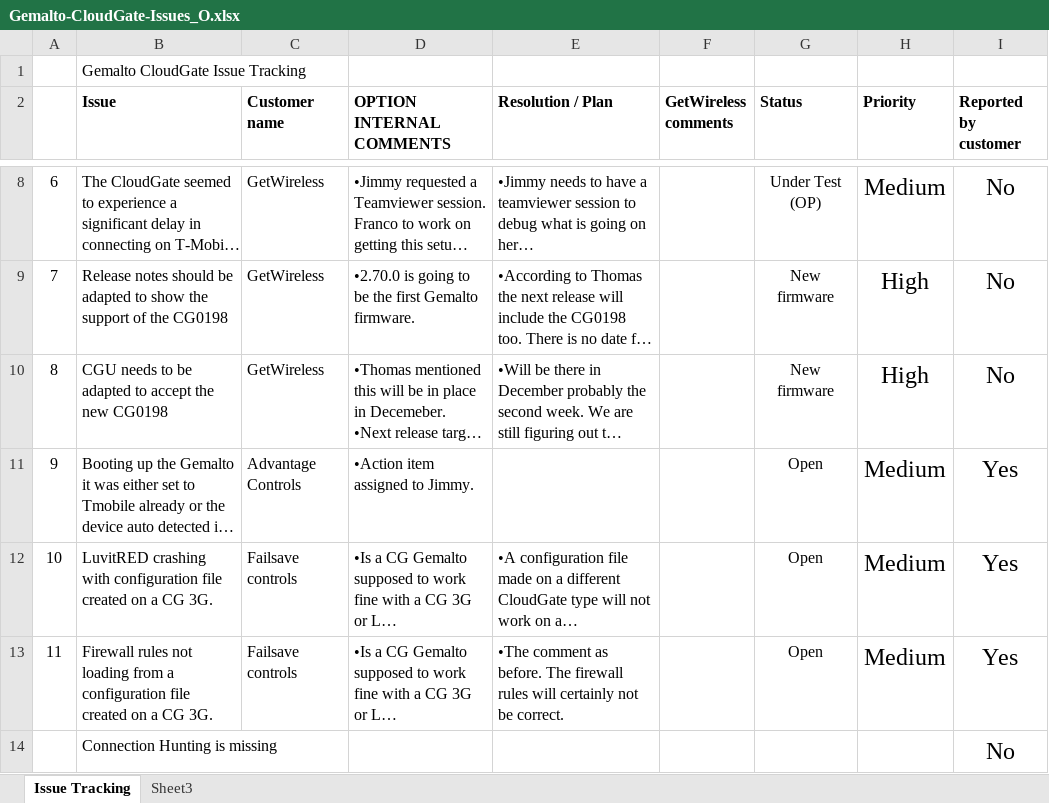
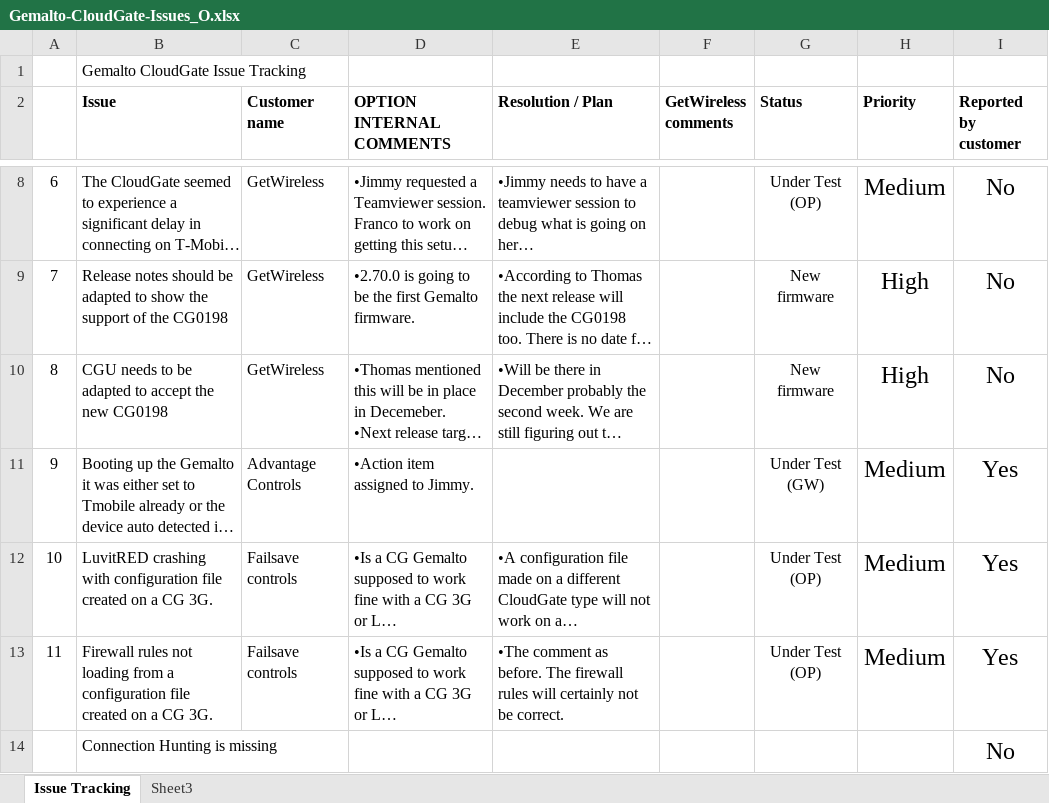
Before and after one commit to farboledad/CG_Gem_Tracking, an Excel workbook: Gemalto-CloudGate-Issues_O.xlsx, sheet Issue Tracking, drawn as a sheet; only a part is shown, gaps mark what is left out; long unchanged cells end in …; values as stored, in another font and other column widths than the file's, no borders; conditional formats not drawn; the diff names each change by its address in the sheet, - before the commit and + after, or states it on an @@ line.

Commit message:
2016-12-14 Updates after call with GetWireless.
2016-12-14 Updates after call with GetWireless.

```diff
--- a/Gemalto-CloudGate-Issues_O.xlsx (sheet Issue Tracking)
+++ b/Gemalto-CloudGate-Issues_O.xlsx (sheet Issue Tracking)
-G11 (Status): Open
+G11 (Status): Under Test (GW)
-G12:G13 (Status): Open
+G12:G13 (Status): Under Test (OP)
```
